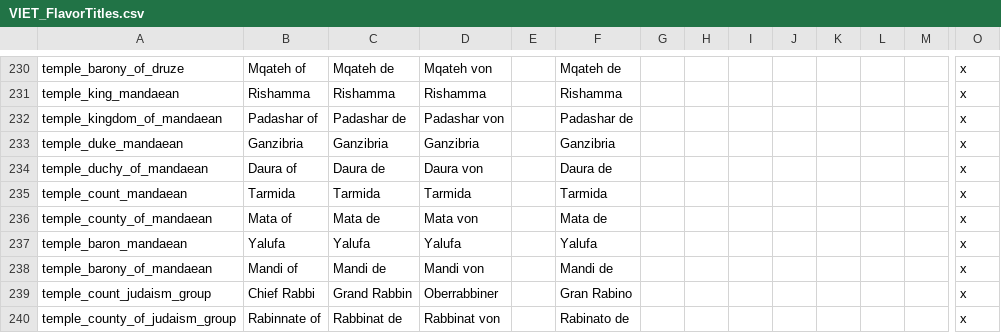
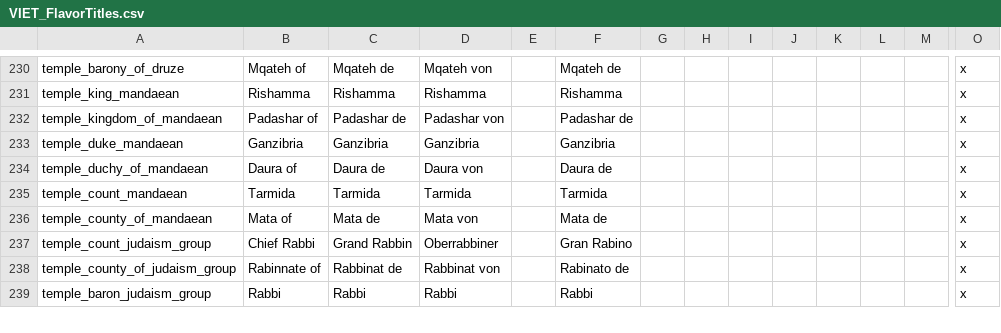
Before and after one commit to Numahr/lux-invicta-repository, a CSV file: localisation/VIET_FlavorTitles.csv, drawn as a sheet; only a part is shown, gaps mark what is left out; the shorter side is filled out with more unchanged rows; rows hold the shown columns only; the diff names each change by its address in the sheet, - before the commit and + after, or states it on an @@ line.

```diff
--- a/localisation/VIET_FlavorTitles.csv
+++ b/localisation/VIET_FlavorTitles.csv
-row 237: temple_baron_mandaean | Yalufa | Yalufa | Yalufa |  | Yalufa |  |  |  |  |  |  |  | x
-row 238: temple_barony_of_mandaean | Mandi of | Mandi de | Mandi von |  | Mandi de |  |  |  |  |  |  |  | x
```
Also changed, not shown: localisation/FaF_religions.csv, 4 other files.
